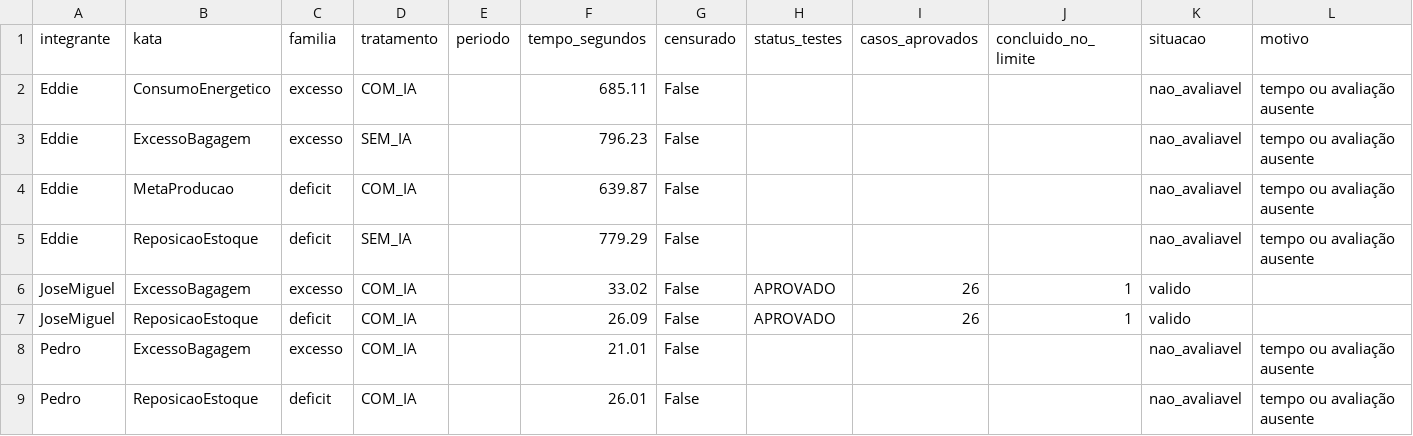
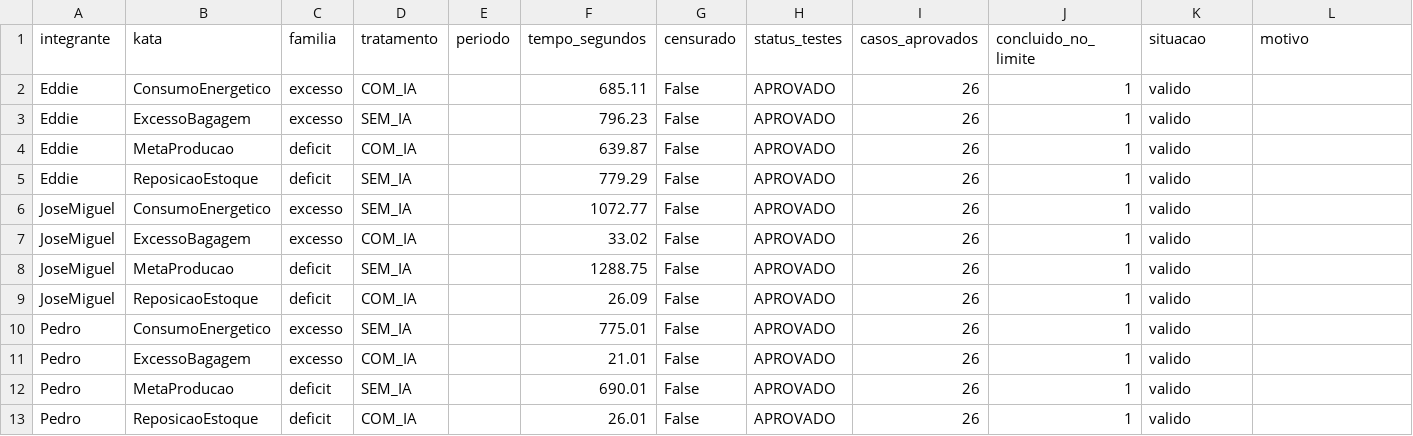
Before and after one commit to JoseMiguel-ofc/LABORATORIO-DE-EXPERIMENTACAO-DE-SOFTWARE, a CSV file: LABORATORIO 02/S03/resultados/h2_trials.csv, drawn as a sheet.

```diff
--- a/LABORATORIO 02/S03/resultados/h2_trials.csv
+++ b/LABORATORIO 02/S03/resultados/h2_trials.csv
@@ -1,9 +1,13 @@
 integrante,kata,familia,tratamento,periodo,tempo_segundos,censurado,status_testes,casos_aprovados,concluido_no_limite,situacao,motivo
-Eddie,ConsumoEnergetico,excesso,COM_IA,,685.11,False,,,,nao_avaliavel,tempo ou avaliação ausente
-Eddie,ExcessoBagagem,excesso,SEM_IA,,796.23,False,,,,nao_avaliavel,tempo ou avaliação ausente
-Eddie,MetaProducao,deficit,COM_IA,,639.87,False,,,,nao_avaliavel,tempo ou avaliação ausente
-Eddie,ReposicaoEstoque,deficit,SEM_IA,,779.29,False,,,,nao_avaliavel,tempo ou avaliação ausente
+Eddie,ConsumoEnergetico,excesso,COM_IA,,685.11,False,APROVADO,26,1,valido,
+Eddie,ExcessoBagagem,excesso,SEM_IA,,796.23,False,APROVADO,26,1,valido,
+Eddie,MetaProducao,deficit,COM_IA,,639.87,False,APROVADO,26,1,valido,
+Eddie,ReposicaoEstoque,deficit,SEM_IA,,779.29,False,APROVADO,26,1,valido,
+JoseMiguel,ConsumoEnergetico,excesso,SEM_IA,,1072.77,False,APROVADO,26,1,valido,
 JoseMiguel,ExcessoBagagem,excesso,COM_IA,,33.02,False,APROVADO,26,1,valido,
+JoseMiguel,MetaProducao,deficit,SEM_IA,,1288.75,False,APROVADO,26,1,valido,
 JoseMiguel,ReposicaoEstoque,deficit,COM_IA,,26.09,False,APROVADO,26,1,valido,
-Pedro,ExcessoBagagem,excesso,COM_IA,,21.01,False,,,,nao_avaliavel,tempo ou avaliação ausente
-Pedro,ReposicaoEstoque,deficit,COM_IA,,26.01,False,,,,nao_avaliavel,tempo ou avaliação ausente
+Pedro,ConsumoEnergetico,excesso,SEM_IA,,775.01,False,APROVADO,26,1,valido,
+Pedro,ExcessoBagagem,excesso,COM_IA,,21.01,False,APROVADO,26,1,valido,
+Pedro,MetaProducao,deficit,SEM_IA,,690.01,False,APROVADO,26,1,valido,
+Pedro,ReposicaoEstoque,deficit,COM_IA,,26.01,False,APROVADO,26,1,valido,
```
Also changed, not shown: LABORATORIO 02/S02/resultados/avaliacao_trials.csv, LABORATORIO 02/S03/resultados/h2_mcnemar.csv, 12 other files.
